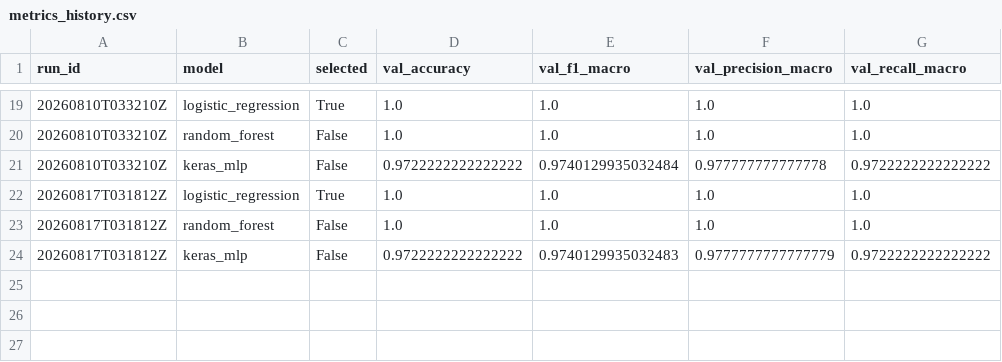
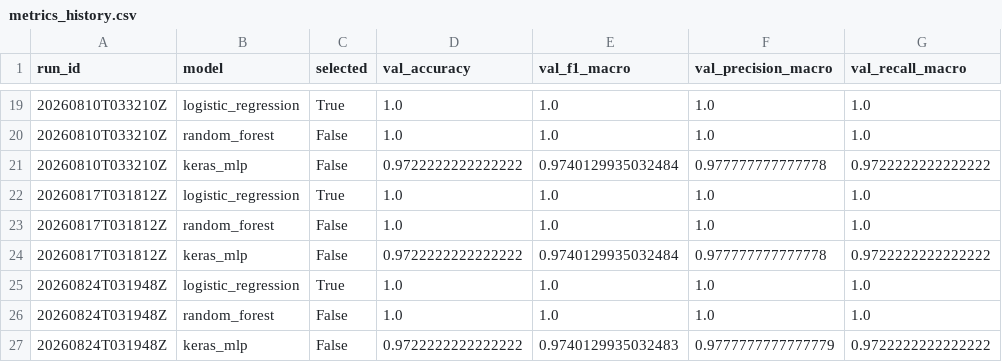
Before and after one commit to devjunioralves/ciencia-dados-mlops, a CSV file: models/metrics_history.csv, drawn as a sheet; only a part is shown, gaps mark what is left out.

Commit message:
chore(mlops): retreino automático do modelo (2026-08-24T03:19:52Z)

```diff
--- a/models/metrics_history.csv
+++ b/models/metrics_history.csv
@@ -23,2 +23,5 @@ run_id,model,selected,val_accuracy,val_f1_macro,val_precision_macro,val_recall_m
 20260817T031812Z,random_forest,False,1.0,1.0,1.0,1.0
-20260817T031812Z,keras_mlp,False,0.9722222222222222,0.9740129935032483,0.9777777777777779,0.9722222222222222
+20260817T031812Z,keras_mlp,False,0.9722222222222222,0.9740129935032484,0.977777777777778,0.9722222222222222
+20260824T031948Z,logistic_regression,True,1.0,1.0,1.0,1.0
+20260824T031948Z,random_forest,False,1.0,1.0,1.0,1.0
+20260824T031948Z,keras_mlp,False,0.9722222222222222,0.9740129935032483,0.9777777777777779,0.9722222222222222
```
Also changed, not shown: 2 other files.
